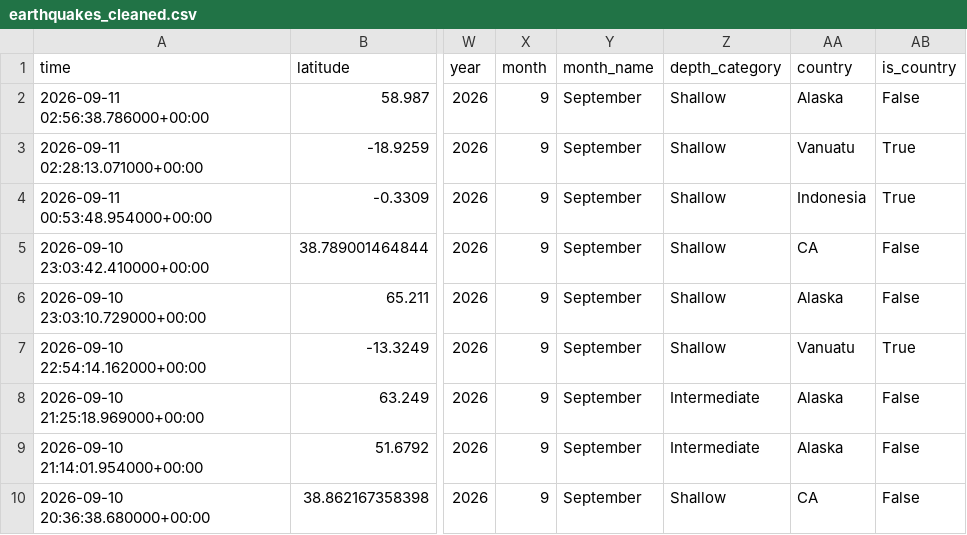
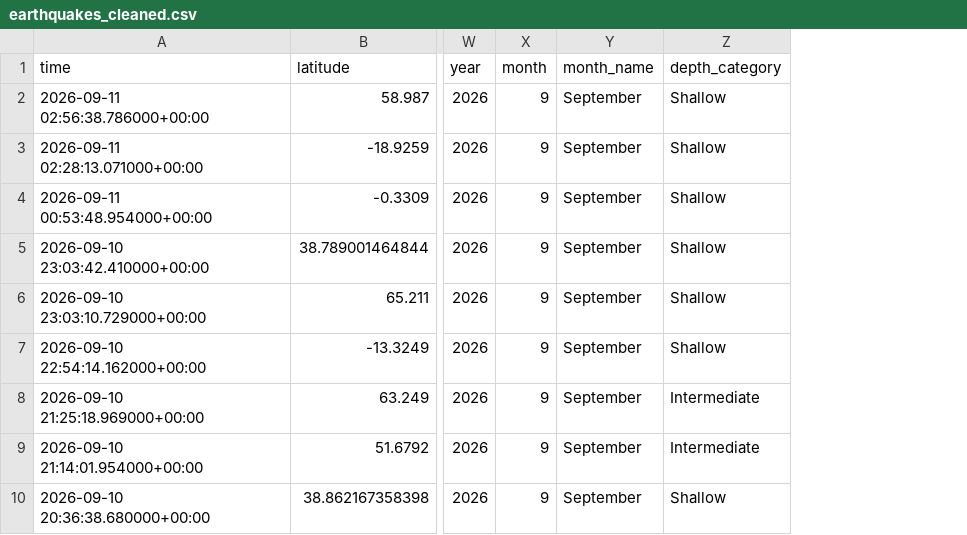
Before and after one commit to bhuvana270604-cell/Global-Seismic-Trends, a CSV file: earthquakes_cleaned.csv, drawn as a sheet; only a part is shown, gaps mark what is left out; the diff names each change by its address in the sheet, - before the commit and + after, or states it on an @@ line.

Commit message:
Remove incorrect country columns

```diff
--- a/earthquakes_cleaned.csv
+++ b/earthquakes_cleaned.csv
-column AA (country), rows 2-10: Alaska | Vanuatu | Indonesia | CA | Alaska | Vanuatu | Alaska | Alaska | CA
-column AB (is_country), rows 2-10: False | True | True | False | False | True | False | False | False
```
